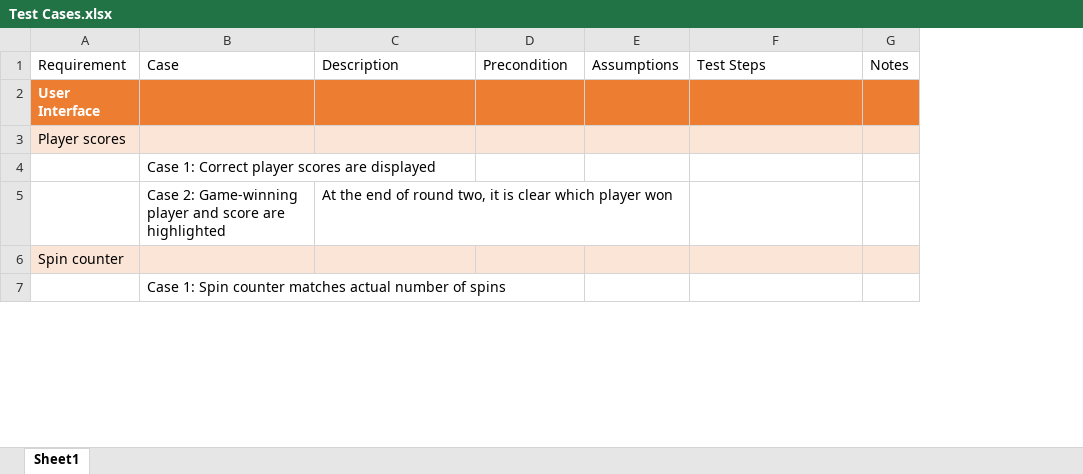
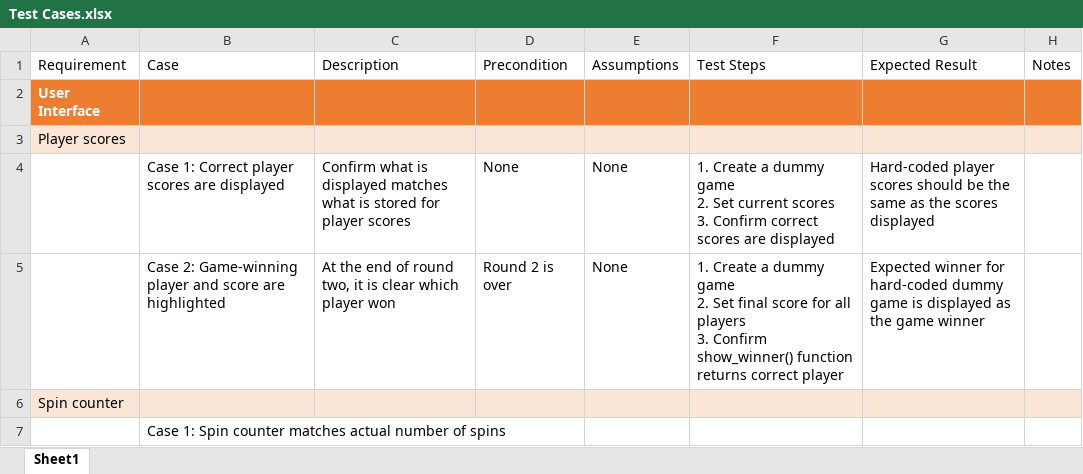
Before and after one commit to kriley26/RetroRobotsWoJ, an Excel workbook: Test Cases.xlsx, sheet Sheet1, drawn as a sheet; only a part is shown; values as stored, in another font and other column widths than the file's, no borders; table styles not drawn; removed rows and columns are numbered as before the commit, all else as after; ↵ is a line break in a cell; the diff names each change by its address in the sheet, - before the commit and + after, or states it on an @@ line.

Commit message:
Updated test cases and edited test plan

```diff
--- a/Test Cases.xlsx (sheet Sheet1)
+++ b/Test Cases.xlsx (sheet Sheet1)
+column G, row 1: Expected Result
-row 4:  | Case 1: Correct player scores are displayed
-row 5:  | Case 2: Game-winning player and score are highlighted | At the end of round two, it is clear which player won
+row 4:  | Case 1: Correct player scores are displayed | Confirm what is displayed matches what is stored for player scores | None | None | 1. Create a dummy game ↵ 2. Set current scores ↵ 3. Confirm correct scores are displayed | Hard-coded player scores should be the same as the scores displayed
+row 5:  | Case 2: Game-winning player and score are highlighted | At the end of round two, it is clear which player won | Round 2 is over | None | 1. Create a dummy game ↵ 2. Set final score for all players ↵ 3. Confirm show_winner() function returns correct player | Expected winner for hard-coded dummy game is displayed as the game winner
```
Also changed, not shown: 2 other files.
